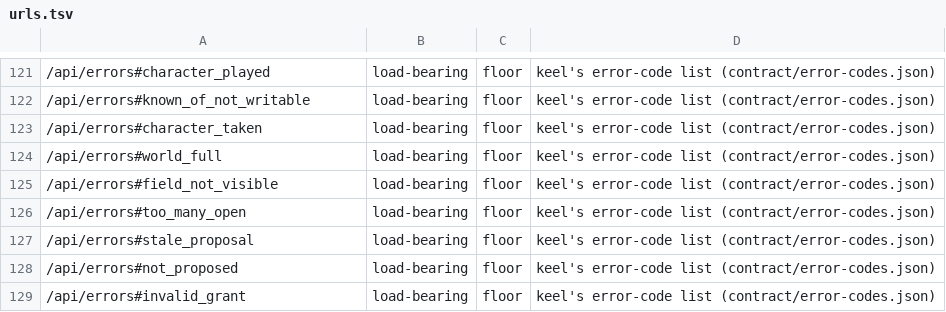
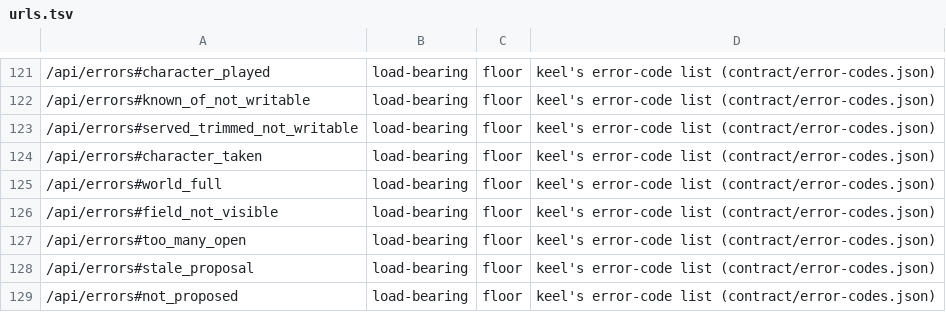
Before and after one commit to OnlyWorlds/onlyworlds.github.io, a TSV file: contract/urls.tsv, drawn as a sheet; only a part is shown, gaps mark what is left out; the shorter side is filled out with more unchanged rows.

```diff
--- a/contract/urls.tsv
+++ b/contract/urls.tsv
@@ -122,2 +122,3 @@
 /api/errors#known_of_not_writable	load-bearing	floor	keel's error-code list (contract/error-codes.json)
+/api/errors#served_trimmed_not_writable	load-bearing	floor	keel's error-code list (contract/error-codes.json)
 /api/errors#character_taken	load-bearing	floor	keel's error-code list (contract/error-codes.json)
```
Also changed, not shown: 8 other files.
